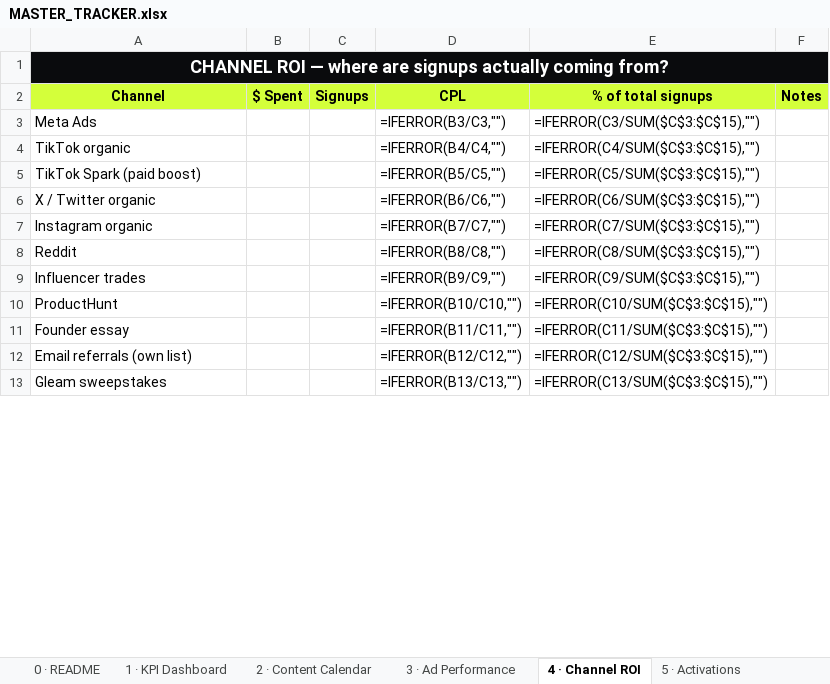
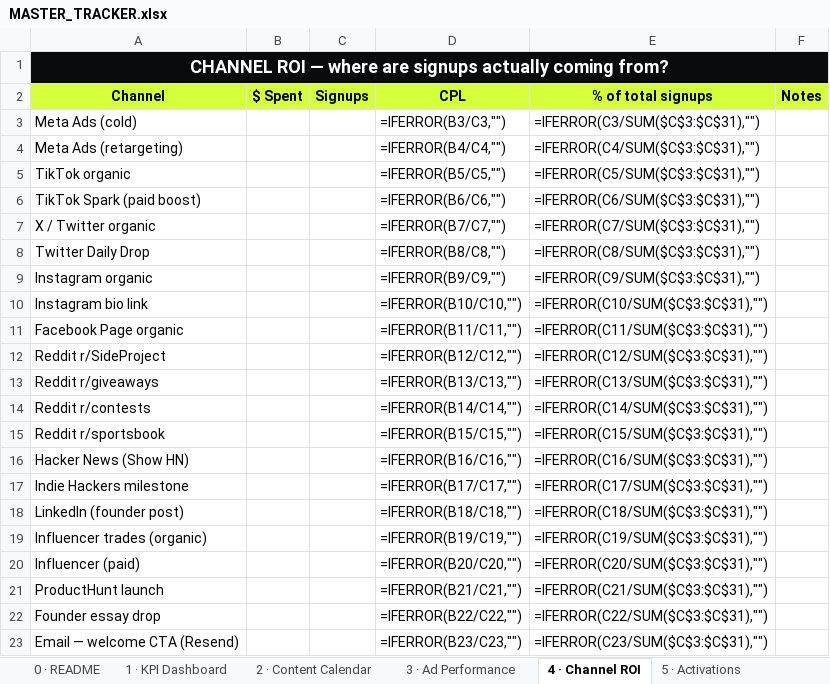
Before and after one commit to alfredtech770/pick6, an Excel workbook: launch/tracker/MASTER_TRACKER.xlsx, sheet 4 · Channel ROI, drawn as a sheet; only a part is shown; values as stored, in another font and other column widths than the file's, no borders; formulas without a stored value are shown as written; removed rows and columns are numbered as before the commit, all else as after; the diff covers the shown part only; the diff names each change by its address in the sheet, - before the commit and + after, or states it on an @@ line.

```diff
--- a/launch/tracker/MASTER_TRACKER.xlsx (sheet 4 · Channel ROI)
+++ b/launch/tracker/MASTER_TRACKER.xlsx (sheet 4 · Channel ROI)
-A3 (Channel): Meta Ads
+A3 (Channel): Meta Ads (cold)
-E3 (% of total signups): =IFERROR(C3/SUM($C$3:$C$15),"")
+E3 (% of total signups): =IFERROR(C3/SUM($C$3:$C$31),"")
+row 4: Meta Ads (retargeting) |  |  | =IFERROR(B4/C4,"") | =IFERROR(C4/SUM($C$3:$C$31),"")
-D5 (CPL): =IFERROR(B4/C4,"")
+D5 (CPL): =IFERROR(B5/C5,"")
-E5 (% of total signups): =IFERROR(C4/SUM($C$3:$C$15),"")
+E5 (% of total signups): =IFERROR(C5/SUM($C$3:$C$31),"")
-D6 (CPL): =IFERROR(B5/C5,"")
+D6 (CPL): =IFERROR(B6/C6,"")
-E6 (% of total signups): =IFERROR(C5/SUM($C$3:$C$15),"")
+E6 (% of total signups): =IFERROR(C6/SUM($C$3:$C$31),"")
-D7 (CPL): =IFERROR(B6/C6,"")
+D7 (CPL): =IFERROR(B7/C7,"")
-E7 (% of total signups): =IFERROR(C6/SUM($C$3:$C$15),"")
+E7 (% of total signups): =IFERROR(C7/SUM($C$3:$C$31),"")
+row 8: Twitter Daily Drop |  |  | =IFERROR(B8/C8,"") | =IFERROR(C8/SUM($C$3:$C$31),"")
-D9 (CPL): =IFERROR(B7/C7,"")
+D9 (CPL): =IFERROR(B9/C9,"")
-E9 (% of total signups): =IFERROR(C7/SUM($C$3:$C$15),"")
+E9 (% of total signups): =IFERROR(C9/SUM($C$3:$C$31),"")
-row 8: Reddit |  |  | =IFERROR(B8/C8,"") | =IFERROR(C8/SUM($C$3:$C$15),"")
-row 9: Influencer trades |  |  | =IFERROR(B9/C9,"") | =IFERROR(C9/SUM($C$3:$C$15),"")
-A10 (Channel): ProductHunt
+A10 (Channel): Instagram bio link
-E10 (% of total signups): =IFERROR(C10/SUM($C$3:$C$15),"")
+E10 (% of total signups): =IFERROR(C10/SUM($C$3:$C$31),"")
-A11 (Channel): Founder essay
+A11 (Channel): Facebook Page organic
-E11 (% of total signups): =IFERROR(C11/SUM($C$3:$C$15),"")
+E11 (% of total signups): =IFERROR(C11/SUM($C$3:$C$31),"")
-A12 (Channel): Email referrals (own list)
+A12 (Channel): Reddit r/SideProject
-E12 (% of total signups): =IFERROR(C12/SUM($C$3:$C$15),"")
+E12 (% of total signups): =IFERROR(C12/SUM($C$3:$C$31),"")
-A13 (Channel): Gleam sweepstakes
+A13 (Channel): Reddit r/giveaways
-E13 (% of total signups): =IFERROR(C13/SUM($C$3:$C$15),"")
+E13 (% of total signups): =IFERROR(C13/SUM($C$3:$C$31),"")
+row 14: Reddit r/contests |  |  | =IFERROR(B14/C14,"") | =IFERROR(C14/SUM($C$3:$C$31),"")
+row 15: Reddit r/sportsbook |  |  | =IFERROR(B15/C15,"") | =IFERROR(C15/SUM($C$3:$C$31),"")
+row 16: Hacker News (Show HN) |  |  | =IFERROR(B16/C16,"") | =IFERROR(C16/SUM($C$3:$C$31),"")
+row 17: Indie Hackers milestone |  |  | =IFERROR(B17/C17,"") | =IFERROR(C17/SUM($C$3:$C$31),"")
+row 18: LinkedIn (founder post) |  |  | =IFERROR(B18/C18,"") | =IFERROR(C18/SUM($C$3:$C$31),"")
+row 19: Influencer trades (organic) |  |  | =IFERROR(B19/C19,"") | =IFERROR(C19/SUM($C$3:$C$31),"")
+row 20: Influencer (paid) |  |  | =IFERROR(B20/C20,"") | =IFERROR(C20/SUM($C$3:$C$31),"")
+row 21: ProductHunt launch |  |  | =IFERROR(B21/C21,"") | =IFERROR(C21/SUM($C$3:$C$31),"")
+row 22: Founder essay drop |  |  | =IFERROR(B22/C22,"") | =IFERROR(C22/SUM($C$3:$C$31),"")
+row 23: Email — welcome CTA (Resend) |  |  | =IFERROR(B23/C23,"") | =IFERROR(C23/SUM($C$3:$C$31),"")
```
Also changed, not shown: 6 added rows and 4 edited cells elsewhere in this sheet, sheet 5 · Activations, sheet 0 · README, other sheet tabs, 1 other file.
